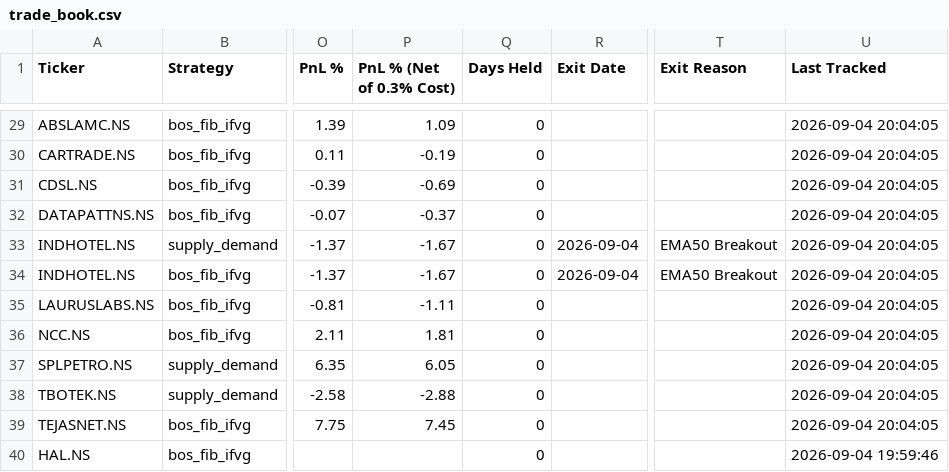
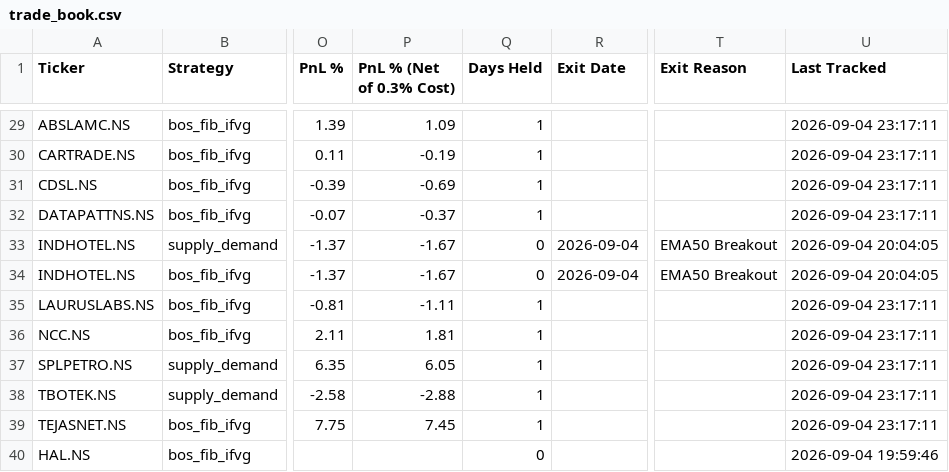
Before and after one commit to Jinish2023/supply_demand-bos_fib_ifvg, a CSV file: data/trade_book.csv, drawn as a sheet; only a part is shown, gaps mark what is left out; the diff covers the shown part only; the diff names each change by its address in the sheet, - before the commit and + after, or states it on an @@ line.

```diff
--- a/data/trade_book.csv
+++ b/data/trade_book.csv
-Q29:Q32 (Days Held): 0
+Q29:Q32 (Days Held): 1
-U29:U32 (Last Tracked): 2026-09-04 20:04:05
+U29:U32 (Last Tracked): 2026-09-04 23:17:11
-Q35:Q39 (Days Held): 0
+Q35:Q39 (Days Held): 1
-U35:U39 (Last Tracked): 2026-09-04 20:04:05
+U35:U39 (Last Tracked): 2026-09-04 23:17:11
```
Also changed, not shown: 38 edited cells elsewhere in this file.
